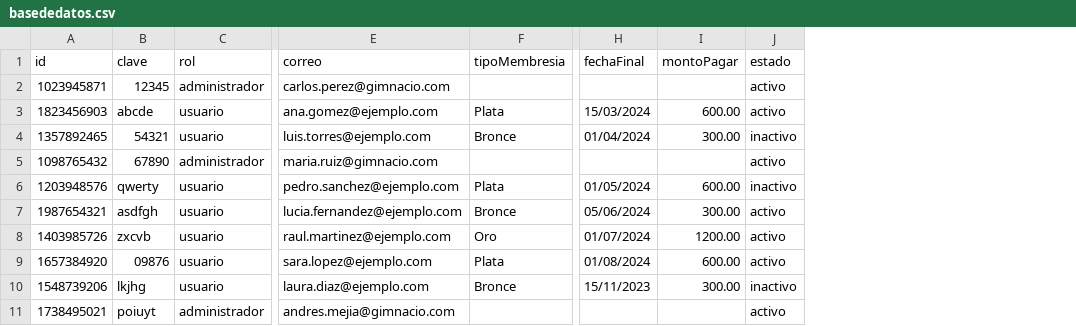
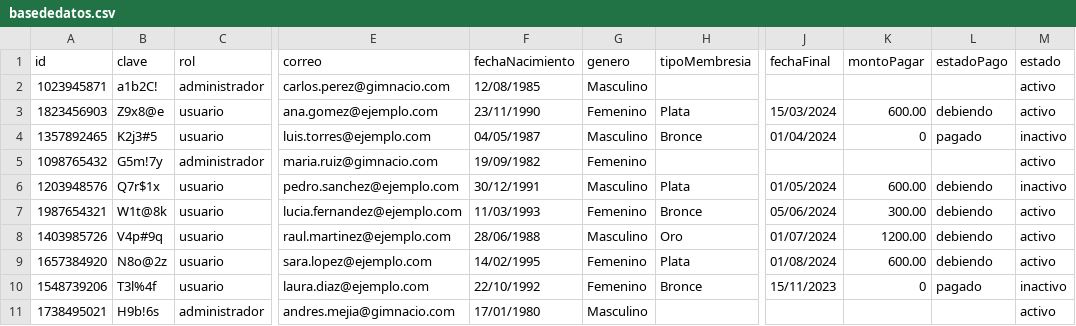
Before and after one commit to spalacioc05/FullContactGym, a CSV file: FullContactGym/data/basededatos.csv, drawn as a sheet; only a part is shown, gaps mark what is left out; addresses are those after the commit; the diff names each change by its address in the sheet, - before the commit and + after, or states it on an @@ line.

```diff
--- a/FullContactGym/data/basededatos.csv
+++ b/FullContactGym/data/basededatos.csv
+column F (fechaNacimiento), rows 2-11: 12/08/1985 | 23/11/1990 | 04/05/1987 | 19/09/1982 | 30/12/1991 | 11/03/1993 | 28/06/1988 | 14/02/1995 | 22/10/1992 | 17/01/1980
+column G (genero), rows 2-11: Masculino | Femenino | Masculino | Femenino | Masculino | Femenino | Masculino | Femenino | Femenino | Masculino
+column L (estadoPago), rows 3-10: debiendo | pagado |  | debiendo | debiendo | debiendo | debiendo | pagado
-B2 (clave): 12345
+B2 (clave): a1b2C!
-B3 (clave): abcde
+B3 (clave): Z9x8@e
-B4 (clave): 54321
+B4 (clave): K2j3#5
-K4 (montoPagar): 300.00
+K4 (montoPagar): 0
-B5 (clave): 67890
+B5 (clave): G5m!7y
-B6 (clave): qwerty
+B6 (clave): Q7r$1x
-B7 (clave): asdfgh
+B7 (clave): W1t@8k
-B8 (clave): zxcvb
+B8 (clave): V4p#9q
-B9 (clave): 09876
+B9 (clave): N8o@2z
-B10 (clave): lkjhg
+B10 (clave): T3l%4f
-K10 (montoPagar): 300.00
+K10 (montoPagar): 0
-B11 (clave): poiuyt
+B11 (clave): H9b!6s
```
Also changed, not shown: 57 other files.
